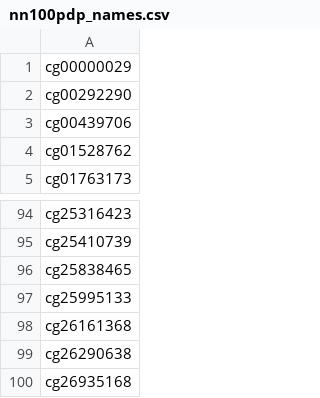
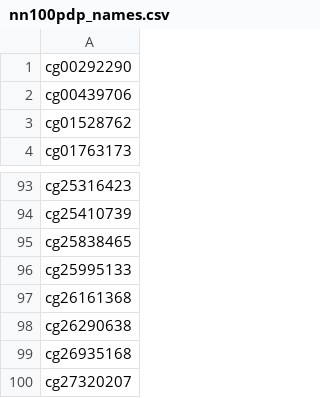
Before and after one commit to BenjaminGustafson/CPFNN, a CSV file: data/nn100pdp_names.csv, drawn as a sheet; only a part is shown, gaps mark what is left out; removed rows and columns are numbered as before the commit, all else as after; the diff names each change by its address in the sheet, - before the commit and + after, or states it on an @@ line.

Commit message:
update file

```diff
--- a/data/nn100pdp_names.csv
+++ b/data/nn100pdp_names.csv
-row 1: cg00000029
+row 100: cg27320207
```
